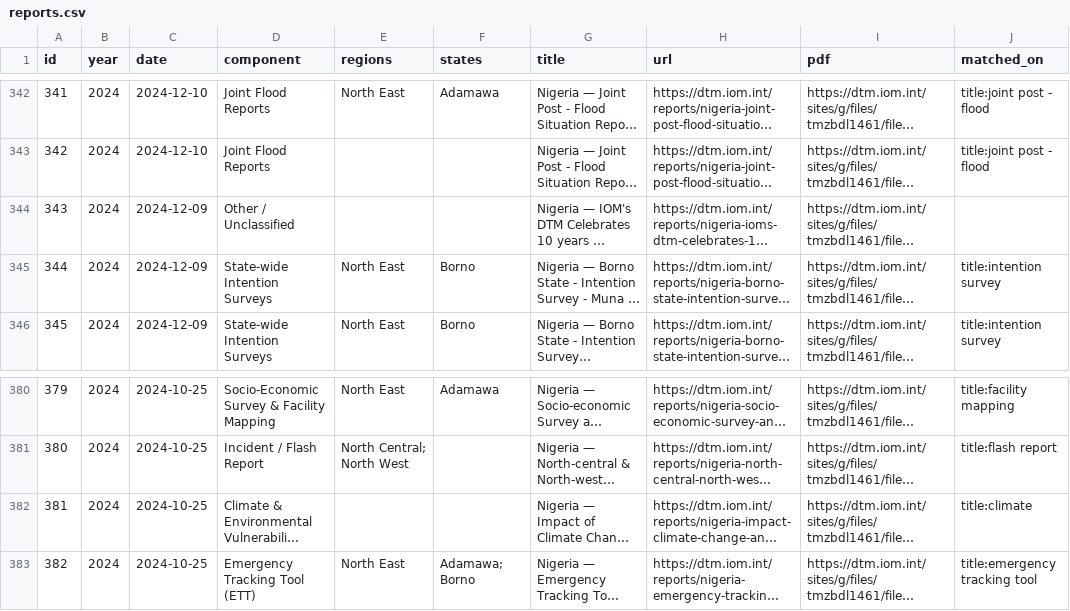
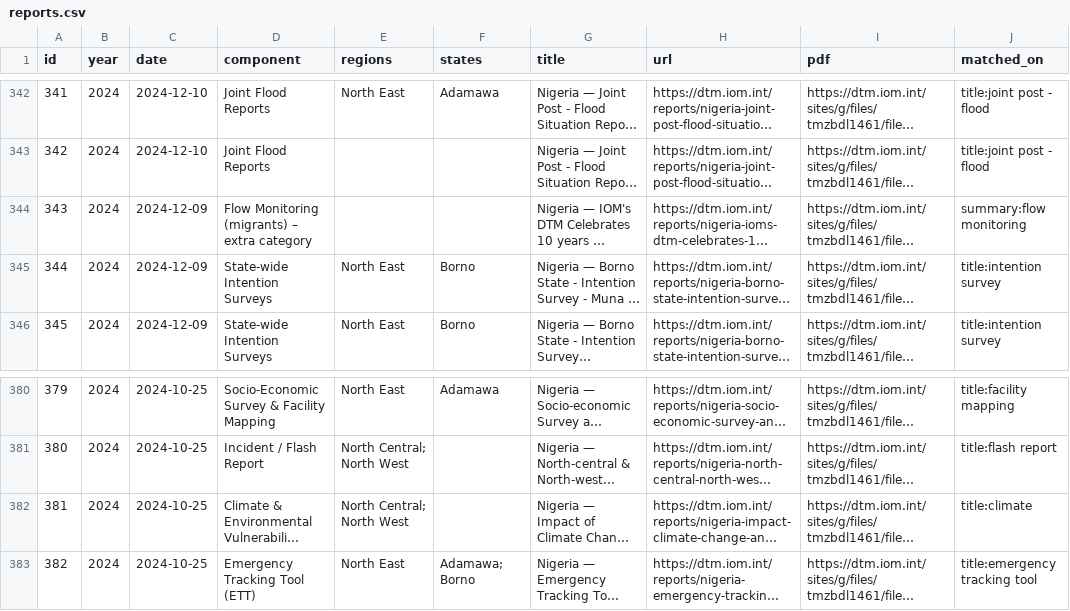
Before and after one commit to Pelumi-2025/dtm-nigeria-tracker, a CSV file: data/reports.csv, drawn as a sheet; only a part is shown, gaps mark what is left out; long unchanged cells end in …; the diff names each change by its address in the sheet, - before the commit and + after, or states it on an @@ line.

```diff
--- a/data/reports.csv
+++ b/data/reports.csv
-D344 (component): Other / Unclassified
+D344 (component): Flow Monitoring (migrants) – extra category
-J344 (matched_on): (empty)
+J344 (matched_on): summary:flow monitoring
-E382 (regions): (empty)
+E382 (regions): North Central; North West
```
Also changed, not shown: data/counts_component_by_year.csv, 3 other files.
